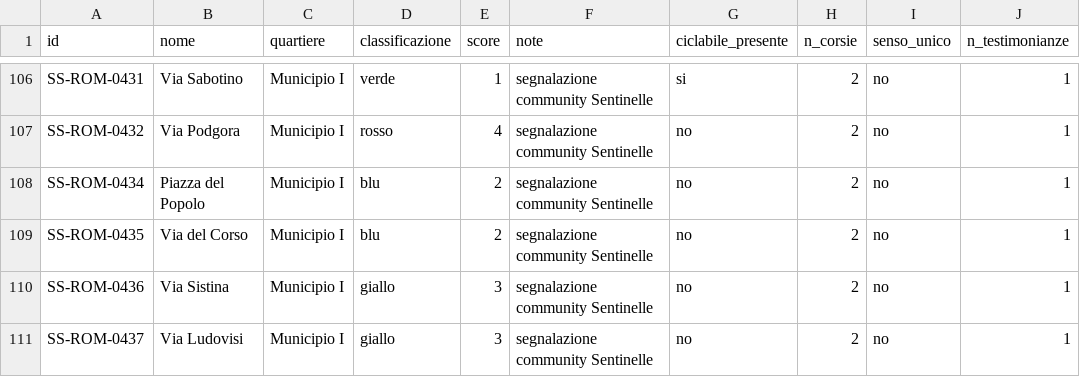
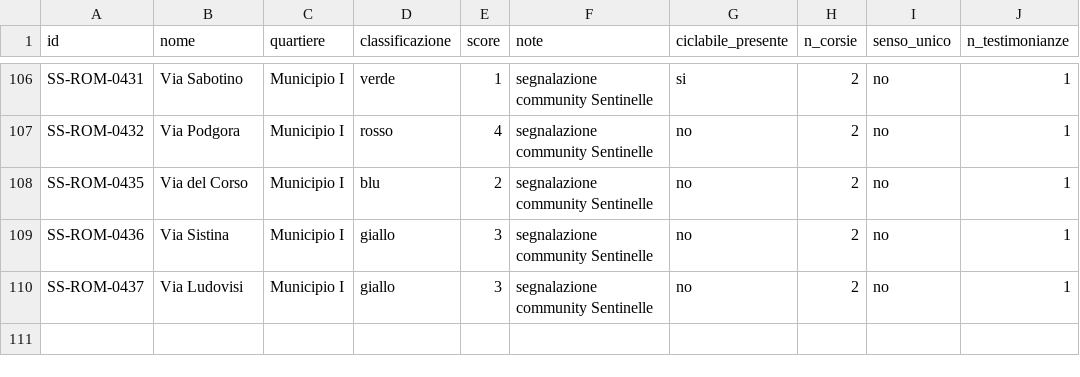
Before and after one commit to nikolaifissenko/streetsmart-volt, a CSV file: data/municipio/municipio1_final.csv, drawn as a sheet; only a part is shown, gaps mark what is left out.

```diff
--- a/data/municipio/municipio1_final.csv
+++ b/data/municipio/municipio1_final.csv
@@ -107,3 +107,2 @@ SS-ROM-0431,Via Sabotino,Municipio I,verde,1,segnalazione community Sentinelle,s
 SS-ROM-0432,Via Podgora,Municipio I,rosso,4,segnalazione community Sentinelle,no,2,no,1
-SS-ROM-0434,Piazza del Popolo,Municipio I,blu,2,segnalazione community Sentinelle,no,2,no,1
 SS-ROM-0435,Via del Corso,Municipio I,blu,2,segnalazione community Sentinelle,no,2,no,1
```
Also changed, not shown: data/master/streetsmart_roma_completo.csv, data/municipio/municipio2.csv, 1 other file.
